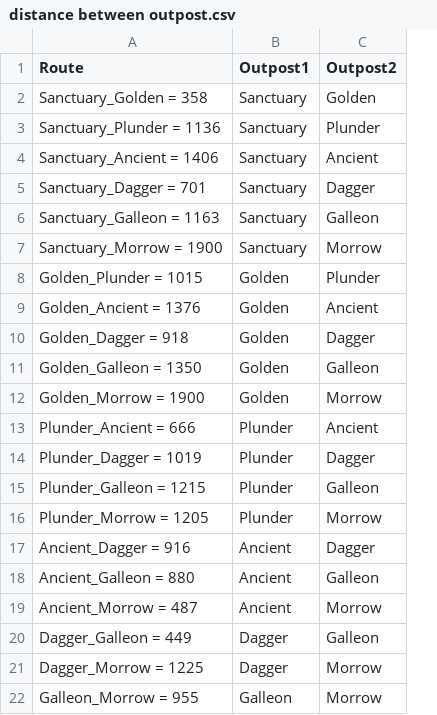
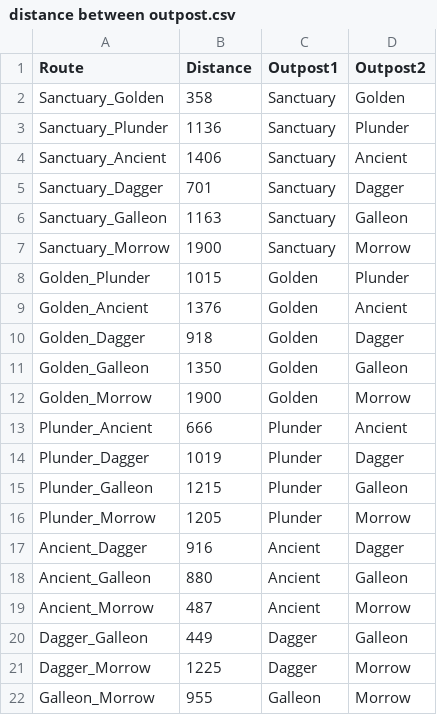
Before and after one commit to CaliCorsair/Stuff, a CSV file: distance between outpost.csv, drawn as a sheet; removed rows and columns are numbered as before the commit, all else as after; the diff names each change by its address in the sheet, - before the commit and + after, or states it on an @@ line.

Commit message:
Update distance between outpost.csv

```diff
--- a/distance between outpost.csv
+++ b/distance between outpost.csv
-column A (Route), rows 2-22: Sanctuary_Golden = 358 | Sanctuary_Plunder = 1136 | Sanctuary_Ancient = 1406 | Sanctuary_Dagger = 701 | Sanctuary_Galleon = 1163 | Sanctuary_Morrow = 1900 | Golden_Plunder = 1015 | Golden_Ancient = 1376 | Golden_Dagger = 918 | Golden_Galleon = 1350 | Golden_Morrow = 1900 | Plunder_Ancient = 666 | Plunder_Dagger = 1019 | Plunder_Galleon = 1215 | Plunder_Morrow = 1205 | Ancient_Dagger = 916 | Ancient_Galleon = 880 | Ancient_Morrow = 487 | Dagger_Galleon = 449 | Dagger_Morrow = 1225 | Galleon_Morrow = 955
+column A (Route), rows 2-22: Sanctuary_Golden | Sanctuary_Plunder | Sanctuary_Ancient | Sanctuary_Dagger | Sanctuary_Galleon | Sanctuary_Morrow | Golden_Plunder | Golden_Ancient | Golden_Dagger | Golden_Galleon | Golden_Morrow | Plunder_Ancient | Plunder_Dagger | Plunder_Galleon | Plunder_Morrow | Ancient_Dagger | Ancient_Galleon | Ancient_Morrow | Dagger_Galleon | Dagger_Morrow | Galleon_Morrow
+column B (Distance), rows 2-22: 358 | 1136 | 1406 | 701 | 1163 | 1900 | 1015 | 1376 | 918 | 1350 | 1900 | 666 | 1019 | 1215 | 1205 | 916 | 880 | 487 | 449 | 1225 | 955
```
